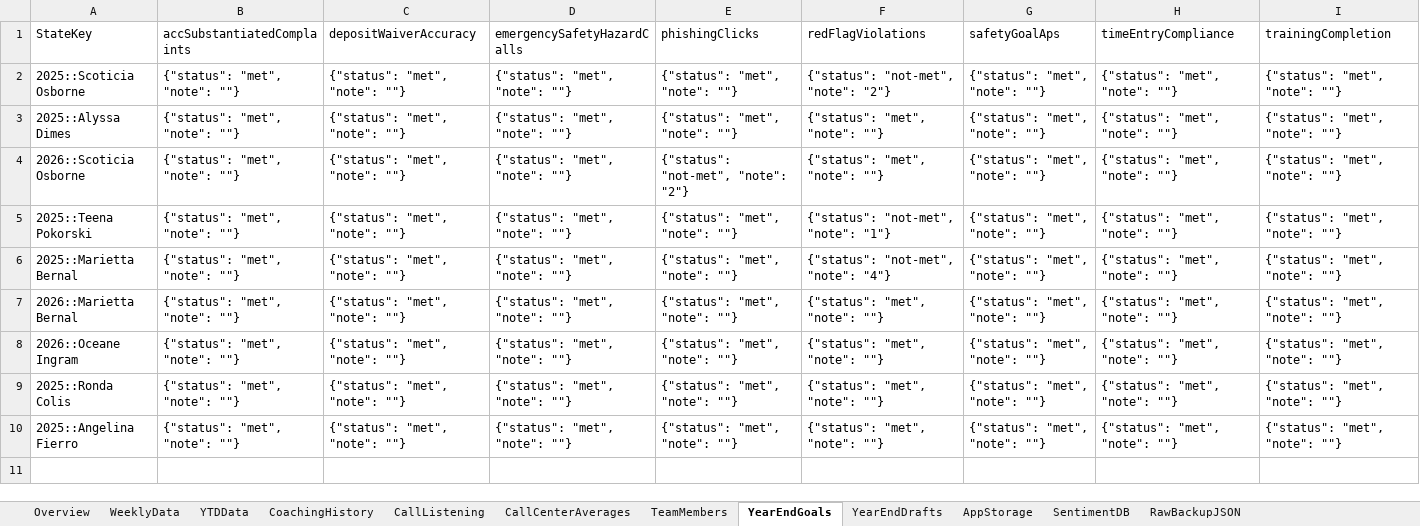
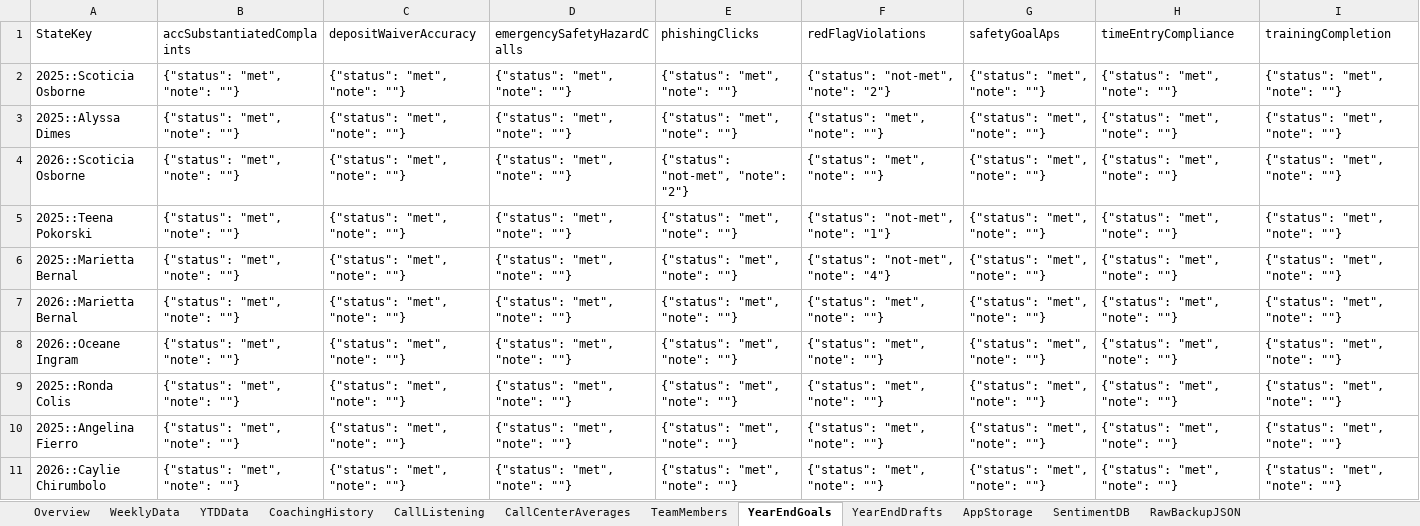
Before and after one commit to ScottK83/Development-Coaching-Tool, an Excel workbook: data/Development-Coaching-Tool.xlsx, sheet YearEndGoals, drawn as a sheet; values as stored, in another font and other column widths than the file's, no borders; the diff names each change by its address in the sheet, - before the commit and + after, or states it on an @@ line.

```diff
--- a/data/Development-Coaching-Tool.xlsx (sheet YearEndGoals)
+++ b/data/Development-Coaching-Tool.xlsx (sheet YearEndGoals)
+row 11: 2026::Caylie Chirumbolo | {"status": "met", "note": ""} | {"status": "met", "note": ""} | {"status": "met", "note": ""} | {"status": "met", "note": ""} | {"status": "met", "note": ""} | {"status": "met", "note": ""} | {"status": "met", "note": ""} | {"status": "met", "note": ""}
```
Also changed, not shown: sheet YearEndDrafts, sheet AppStorage, sheet Overview, sheet RawBackupJSON, data/call-listening-logs.xlsx.
